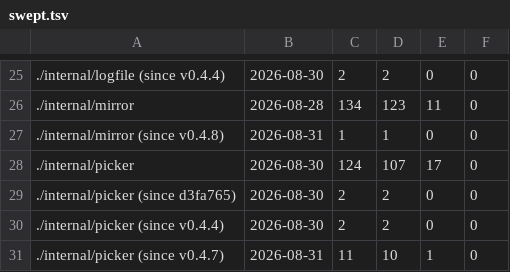
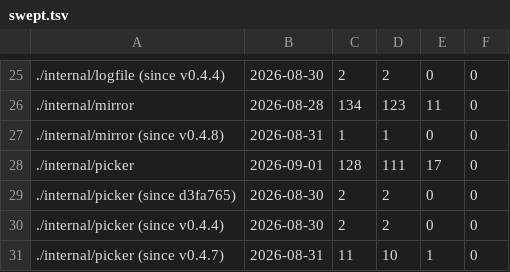
Before and after one commit to Poor-Plebs/herdr-remote-panes, a TSV file: tools/mutants/swept.tsv, drawn as a sheet; only a part is shown, gaps mark what is left out.

```diff
--- a/tools/mutants/swept.tsv
+++ b/tools/mutants/swept.tsv
@@ -27,3 +27,3 @@
 ./internal/mirror (since v0.4.8)	2026-08-31	1	1	0	0
-./internal/picker	2026-08-30	124	107	17	0
+./internal/picker	2026-09-01	128	111	17	0
 ./internal/picker (since d3fa765)	2026-08-30	2	2	0	0
```
Also changed, not shown: 1 other file.
